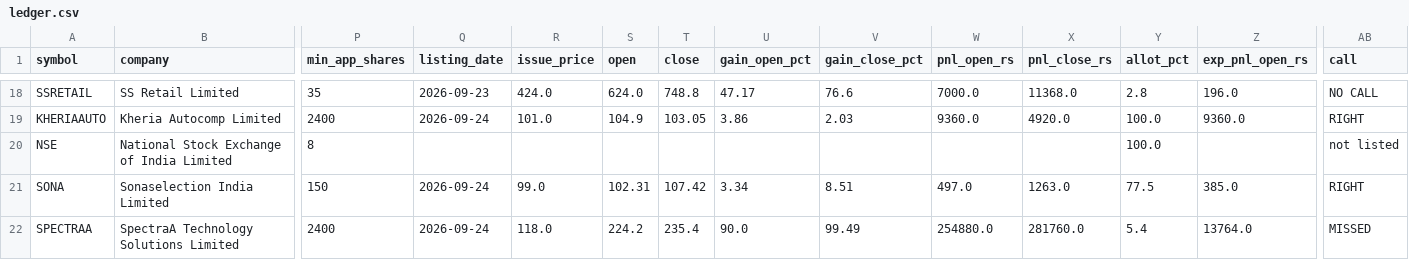
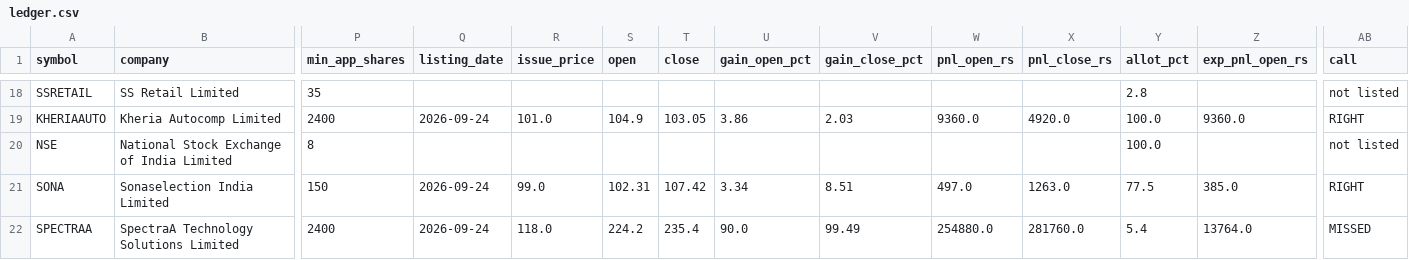
Before and after one commit to rathirahul46/ipo-track-record-public, a CSV file: ledger.csv, drawn as a sheet; only a part is shown, gaps mark what is left out; the diff covers the shown part only; the diff names each change by its address in the sheet, - before the commit and + after, or states it on an @@ line.

```diff
--- a/ledger.csv
+++ b/ledger.csv
-Q18 (listing_date): 2026-09-23
+Q18 (listing_date): (empty)
-R18 (issue_price): 424.0
+R18 (issue_price): (empty)
-S18 (open): 624.0
+S18 (open): (empty)
-T18 (close): 748.8
+T18 (close): (empty)
-U18 (gain_open_pct): 47.17
+U18 (gain_open_pct): (empty)
-V18 (gain_close_pct): 76.6
+V18 (gain_close_pct): (empty)
-W18 (pnl_open_rs): 7000.0
+W18 (pnl_open_rs): (empty)
-X18 (pnl_close_rs): 11368.0
+X18 (pnl_close_rs): (empty)
-Z18 (exp_pnl_open_rs): 196.0
+Z18 (exp_pnl_open_rs): (empty)
-AB18 (call): NO CALL
+AB18 (call): not listed
```
Also changed, not shown: 81 edited cells elsewhere in this file, 1 other file.
